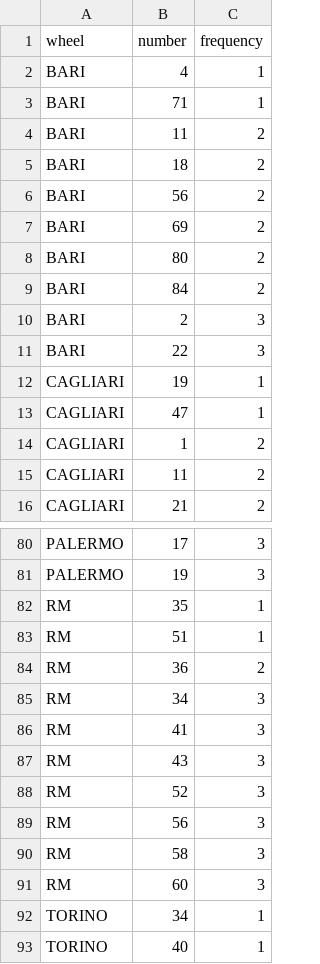
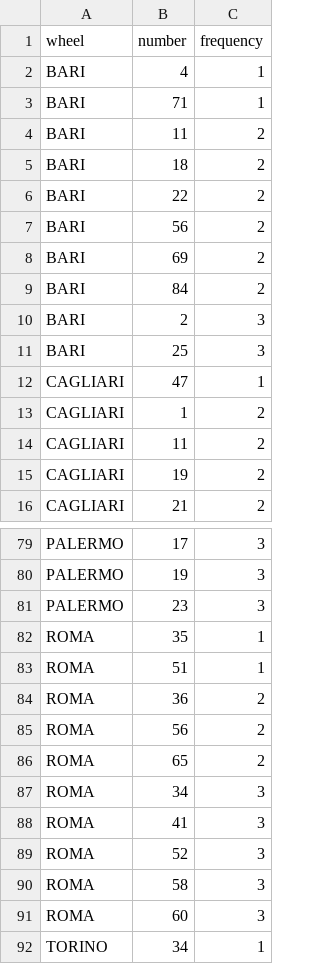
Before and after one commit to saajann/lotto-predictor, a CSV file: data/historical_stats/least_frequent.csv, drawn as a sheet; only a part is shown, gaps mark what is left out; the shorter side is filled out with more unchanged rows; the diff covers the shown part only.

```diff
--- a/data/historical_stats/least_frequent.csv
+++ b/data/historical_stats/least_frequent.csv
@@ -5,9 +5,8 @@ BARI,11,2
 BARI,18,2
+BARI,22,2
 BARI,56,2
 BARI,69,2
-BARI,80,2
 BARI,84,2
 BARI,2,3
-BARI,22,3
-CAGLIARI,19,1
+BARI,25,3
 CAGLIARI,47,1
@@ -15,2 +14,3 @@ CAGLIARI,1,2
 CAGLIARI,11,2
+CAGLIARI,19,2
 CAGLIARI,21,2
@@ -81,12 +80,13 @@ PALERMO,17,3
 PALERMO,19,3
-RM,35,1
-RM,51,1
-RM,36,2
-RM,34,3
-RM,41,3
-RM,43,3
-RM,52,3
-RM,56,3
-RM,58,3
-RM,60,3
+PALERMO,23,3
+ROMA,35,1
+ROMA,51,1
+ROMA,36,2
+ROMA,56,2
+ROMA,65,2
+ROMA,34,3
+ROMA,41,3
+ROMA,52,3
+ROMA,58,3
+ROMA,60,3
 TORINO,34,1
```
Also changed, not shown: 6 added rows, 7 removed rows and 3 edited cells elsewhere in this file, data/historical_stats/most_frequent.csv, data/historical_stats/numbers_frequency.csv, 7 other files.
